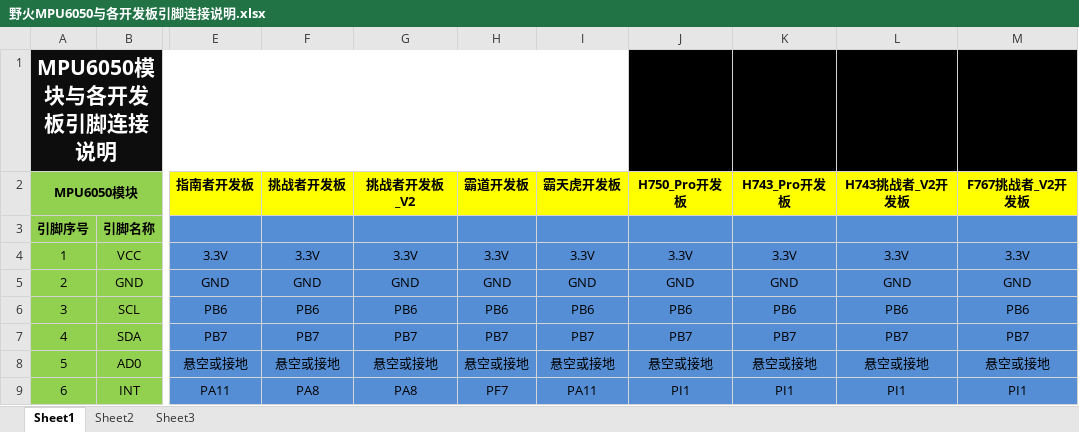
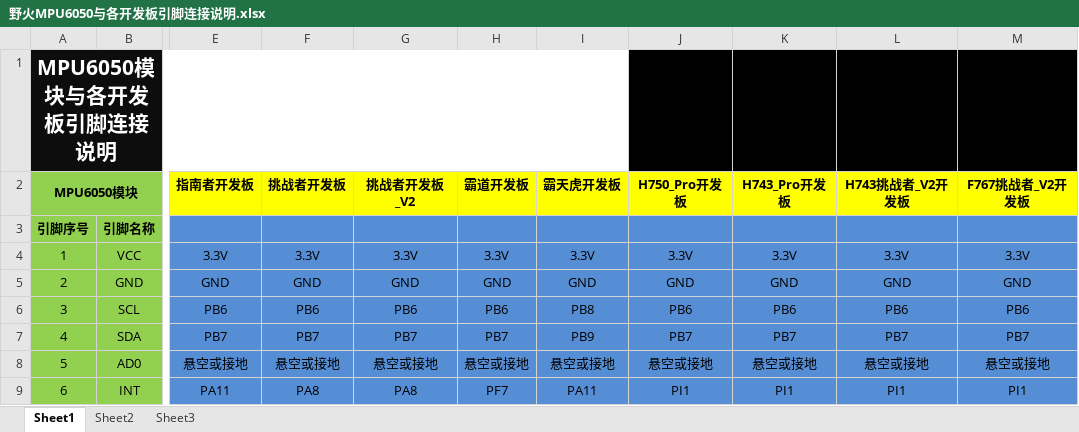
Before and after one commit to Embdefire/ebf_sensor_mpu6050_doc, an Excel workbook: MPU6050与各开发板连接说明/野火MPU6050与各开发板引脚连接说明.xlsx, sheet Sheet1, drawn as a sheet; only a part is shown, gaps mark what is left out; values as stored, in another font and other column widths than the file's, no borders; the diff names each change by its address in the sheet, - before the commit and + after, or states it on an @@ line.

Commit message:
更改霸天虎的引脚标注错误

```diff
--- a/MPU6050与各开发板连接说明/野火MPU6050与各开发板引脚连接说明.xlsx (sheet Sheet1)
+++ b/MPU6050与各开发板连接说明/野火MPU6050与各开发板引脚连接说明.xlsx (sheet Sheet1)
-I6 (霸天虎开发板): PB6
+I6 (霸天虎开发板): PB8
-I7 (霸天虎开发板): PB7
+I7 (霸天虎开发板): PB9
```
